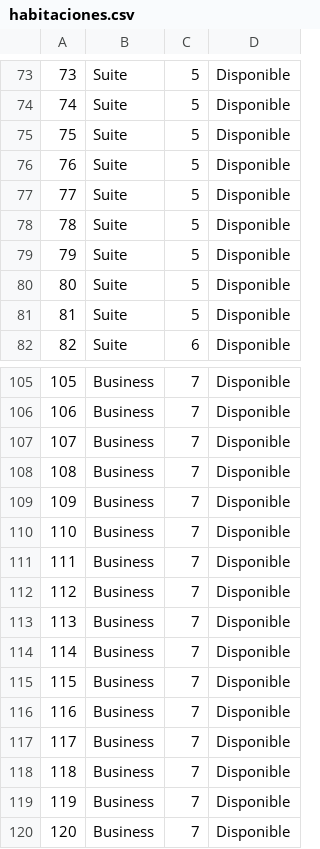
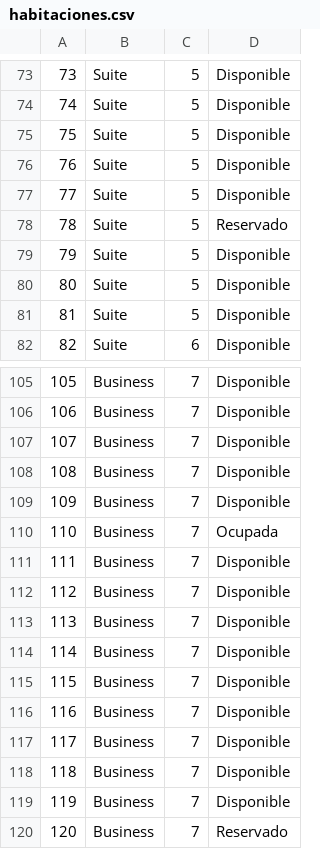
Before and after one commit to andremelzc/hotel_zulen, a CSV file: HotelZulen/habitaciones.csv, drawn as a sheet; only a part is shown, gaps mark what is left out.

```diff
--- a/HotelZulen/habitaciones.csv
+++ b/HotelZulen/habitaciones.csv
@@ -77,3 +77,3 @@
 "77","Suite","5","Disponible"
-"78","Suite","5","Disponible"
+"78","Suite","5","Reservado"
 "79","Suite","5","Disponible"
@@ -109,3 +109,3 @@
 "109","Business","7","Disponible"
-"110","Business","7","Disponible"
+"110","Business","7","Ocupada"
 "111","Business","7","Disponible"
@@ -119,2 +119,2 @@
 "119","Business","7","Disponible"
-"120","Business","7","Disponible"
+"120","Business","7","Reservado"
```
Also changed, not shown: HotelZulen/huespedes.csv, HotelZulen/reservaciones.csv, 4 other files.
